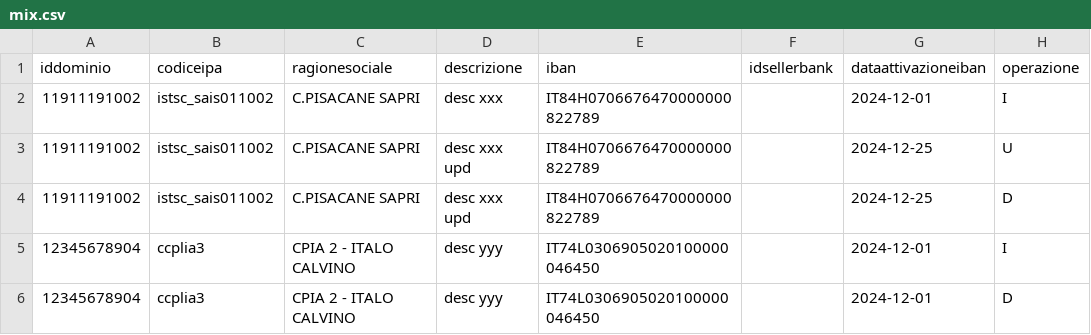
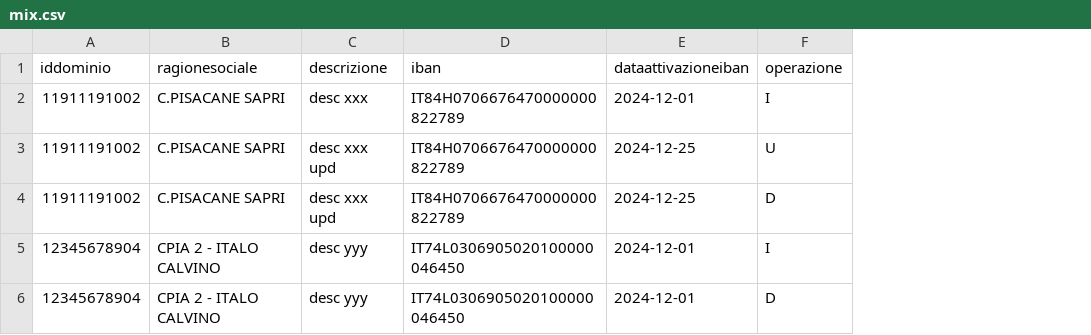
Before and after one commit to pagopa/pagopa-api-config, a CSV file: integration-test/src/step_definitions/support/resources/mix.csv, drawn as a sheet; the diff names each change by its address in the sheet, - before the commit and + after, or states it on an @@ line.

Commit message:
[PIDM-65] feat(massive-iban-csv-upload): remove deprecated iban upload fields (#328)
* [PIDM-65] fix(massive-iban-csv-upload): remove deprecated fields from csv model class

* [PIDM-65] fix(massive-iban-csv-upload): update test/example csv files to reflect deprecated fields removal

* [PIDM-65] fix(massive-iban-csv-upload): change example csv iban validity dates

* Bump to version 0.59.24-1-PIDM-65-remove-deprecated-iban-upload-fields [skip ci]

---------

Co-authored-by: pagopa-github-bot <github-bot@pagopa.it>

```diff
--- a/integration-test/src/step_definitions/support/resources/mix.csv
+++ b/integration-test/src/step_definitions/support/resources/mix.csv
-column B (codiceipa), rows 2-6: istsc_sais011002 | istsc_sais011002 | istsc_sais011002 | ccplia3 | ccplia3
-column F (idsellerbank), empty
```
Also changed, not shown: integration-test/src/step_definitions/support/resources/BAD_delete.csv, integration-test/src/step_definitions/support/resources/BAD_insert.csv, 22 other files.
